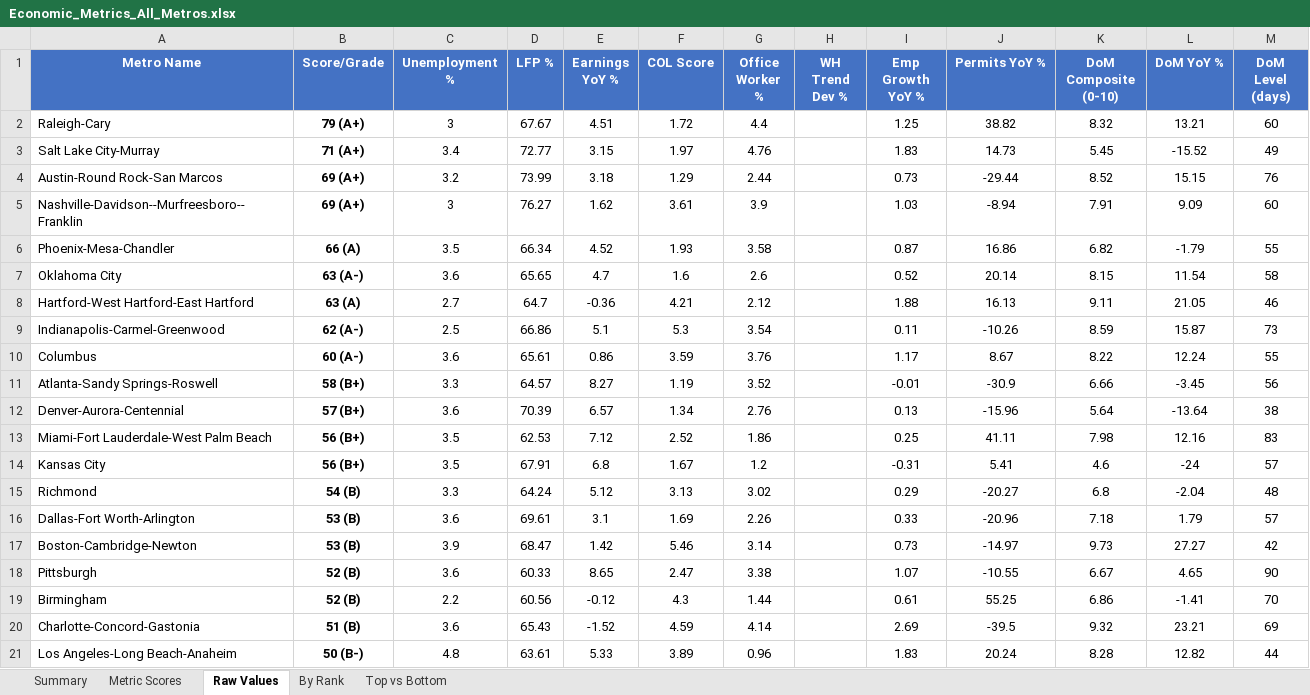
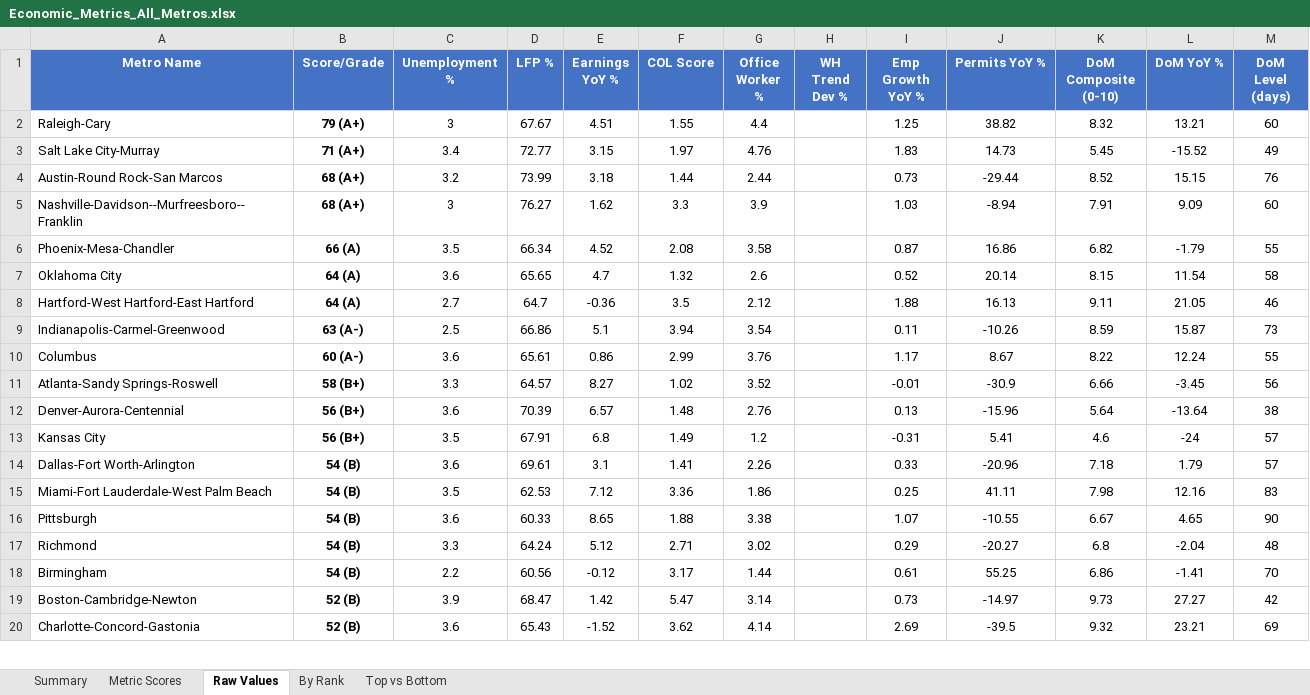
Before and after one commit to danielwipert/city.economic.health, an Excel workbook: Economic_Metrics_All_Metros.xlsx, sheet Raw Values, drawn as a sheet; only a part is shown; values as stored, in another font and other column widths than the file's, no borders; removed rows and columns are numbered as before the commit, all else as after; the diff covers the shown part only; the diff names each change by its address in the sheet, - before the commit and + after, or states it on an @@ line.

```diff
--- a/Economic_Metrics_All_Metros.xlsx (sheet Raw Values)
+++ b/Economic_Metrics_All_Metros.xlsx (sheet Raw Values)
-F2 (COL Score): 1.72
+F2 (COL Score): 1.55
-B4:B5 (Score/Grade): 69 (A+)
+B4:B5 (Score/Grade): 68 (A+)
-F4 (COL Score): 1.29
+F4 (COL Score): 1.44
-F5 (COL Score): 3.61
+F5 (COL Score): 3.3
-F6 (COL Score): 1.93
+F6 (COL Score): 2.08
-B7 (Score/Grade): 63 (A-)
+B7 (Score/Grade): 64 (A)
-F7 (COL Score): 1.6
+F7 (COL Score): 1.32
-B8 (Score/Grade): 63 (A)
+B8 (Score/Grade): 64 (A)
-F8 (COL Score): 4.21
+F8 (COL Score): 3.5
-B9 (Score/Grade): 62 (A-)
+B9 (Score/Grade): 63 (A-)
-F9 (COL Score): 5.3
+F9 (COL Score): 3.94
-F10 (COL Score): 3.59
+F10 (COL Score): 2.99
-F11 (COL Score): 1.19
+F11 (COL Score): 1.02
-B12 (Score/Grade): 57 (B+)
+B12 (Score/Grade): 56 (B+)
-F12 (COL Score): 1.34
+F12 (COL Score): 1.48
-row 13: Miami-Fort Lauderdale-West Palm Beach | 56 (B+) | 3.5 | 62.53 | 7.12 | 2.52 | 1.86 |  | 0.25 | 41.11 | 7.98 | 12.16 | 83
-F13 (COL Score): 1.67
+F13 (COL Score): 1.49
-row 15: Richmond | 54 (B) | 3.3 | 64.24 | 5.12 | 3.13 | 3.02 |  | 0.29 | -20.27 | 6.8 | -2.04 | 48
-B14 (Score/Grade): 53 (B)
+B14 (Score/Grade): 54 (B)
-F14 (COL Score): 1.69
+F14 (COL Score): 1.41
-row 17: Boston-Cambridge-Newton | 53 (B) | 3.9 | 68.47 | 1.42 | 5.46 | 3.14 |  | 0.73 | -14.97 | 9.73 | 27.27 | 42
+row 15: Miami-Fort Lauderdale-West Palm Beach | 54 (B) | 3.5 | 62.53 | 7.12 | 3.36 | 1.86 |  | 0.25 | 41.11 | 7.98 | 12.16 | 83
-B16 (Score/Grade): 52 (B)
+B16 (Score/Grade): 54 (B)
-F16 (COL Score): 2.47
+F16 (COL Score): 1.88
+row 17: Richmond | 54 (B) | 3.3 | 64.24 | 5.12 | 2.71 | 3.02 |  | 0.29 | -20.27 | 6.8 | -2.04 | 48
-B18 (Score/Grade): 52 (B)
+B18 (Score/Grade): 54 (B)
-F18 (COL Score): 4.3
+F18 (COL Score): 3.17
+row 19: Boston-Cambridge-Newton | 52 (B) | 3.9 | 68.47 | 1.42 | 5.47 | 3.14 |  | 0.73 | -14.97 | 9.73 | 27.27 | 42
-B20 (Score/Grade): 51 (B)
+B20 (Score/Grade): 52 (B)
-F20 (COL Score): 4.59
+F20 (COL Score): 3.62
-row 21: Los Angeles-Long Beach-Anaheim | 50 (B-) | 4.8 | 63.61 | 5.33 | 3.89 | 0.96 |  | 1.83 | 20.24 | 8.28 | 12.82 | 44
```
Also changed, not shown: 9 added rows, 8 removed rows and 39 edited cells elsewhere in this sheet, sheet Metric Scores, sheet Summary, sheet By Rank, sheet Top vs Bottom, 2 other files.
